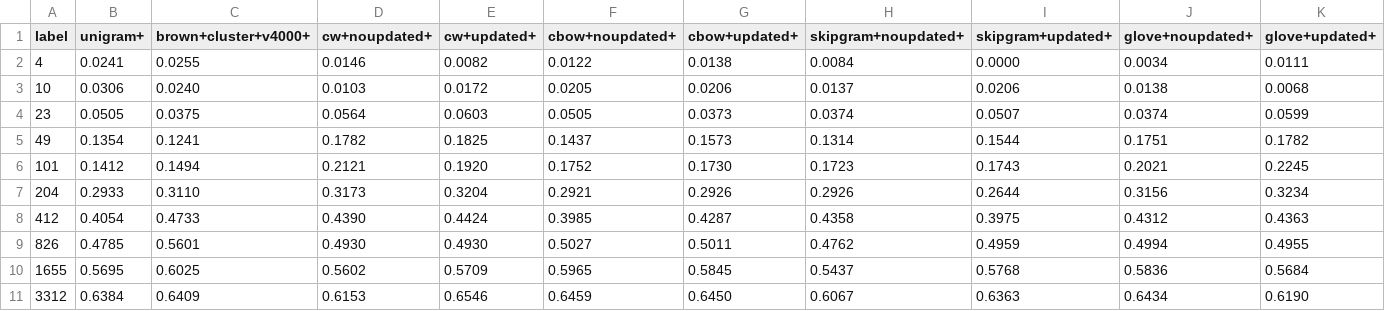
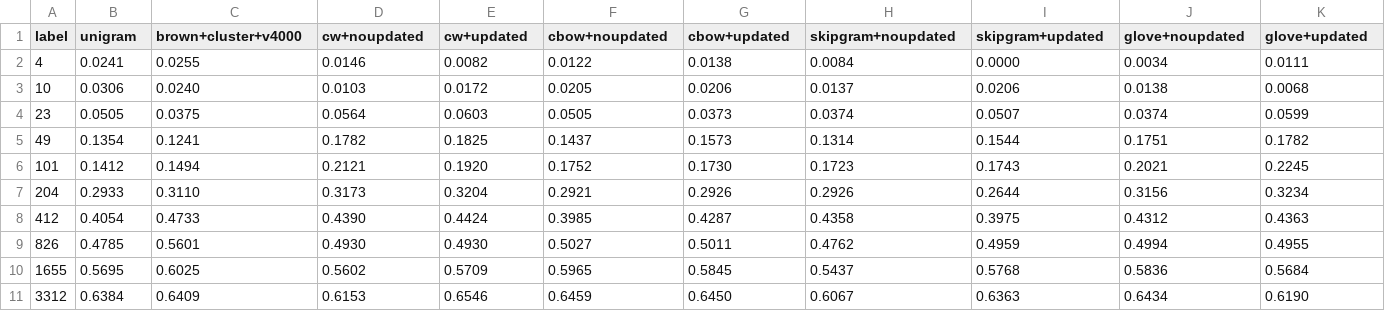
Before and after one commit to odigab/word-embedding-learning-eval, a CSV file: eval_results/key_results/MWEs/mwe_F1Measure.csv, drawn as a sheet.

```diff
--- a/eval_results/key_results/MWEs/mwe_F1Measure.csv
+++ b/eval_results/key_results/MWEs/mwe_F1Measure.csv
@@ -1,2 +1,2 @@
-label,unigram+,brown+cluster+v4000+,cw+noupdated+,cw+updated+,cbow+noupdated+,cbow+updated+,skipgram+noupdated+,skipgram+updated+,glove+noupdated+,glove+updated+
+label,unigram,brown+cluster+v4000,cw+noupdated,cw+updated,cbow+noupdated,cbow+updated,skipgram+noupdated,skipgram+updated,glove+noupdated,glove+updated
 4,0.0241,0.0255,0.0146,0.0082,0.0122,0.0138,0.0084,0.0000,0.0034,0.0111
```
Also changed, not shown: eval_results/key_results/NER/CONLL_F1Measure.csv, eval_results/key_results/chunking/chunks_Recall.csv, 2 other files.
